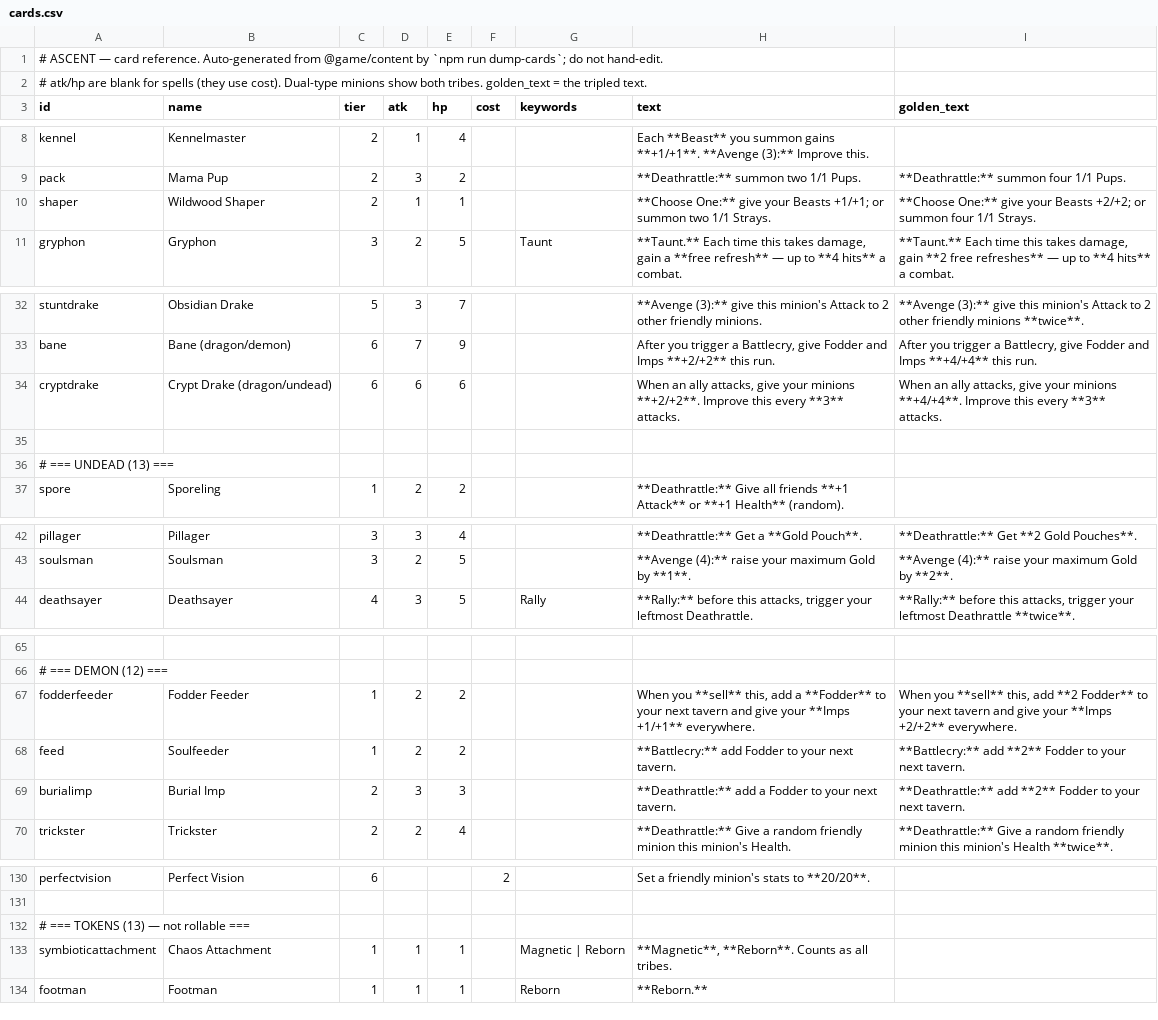
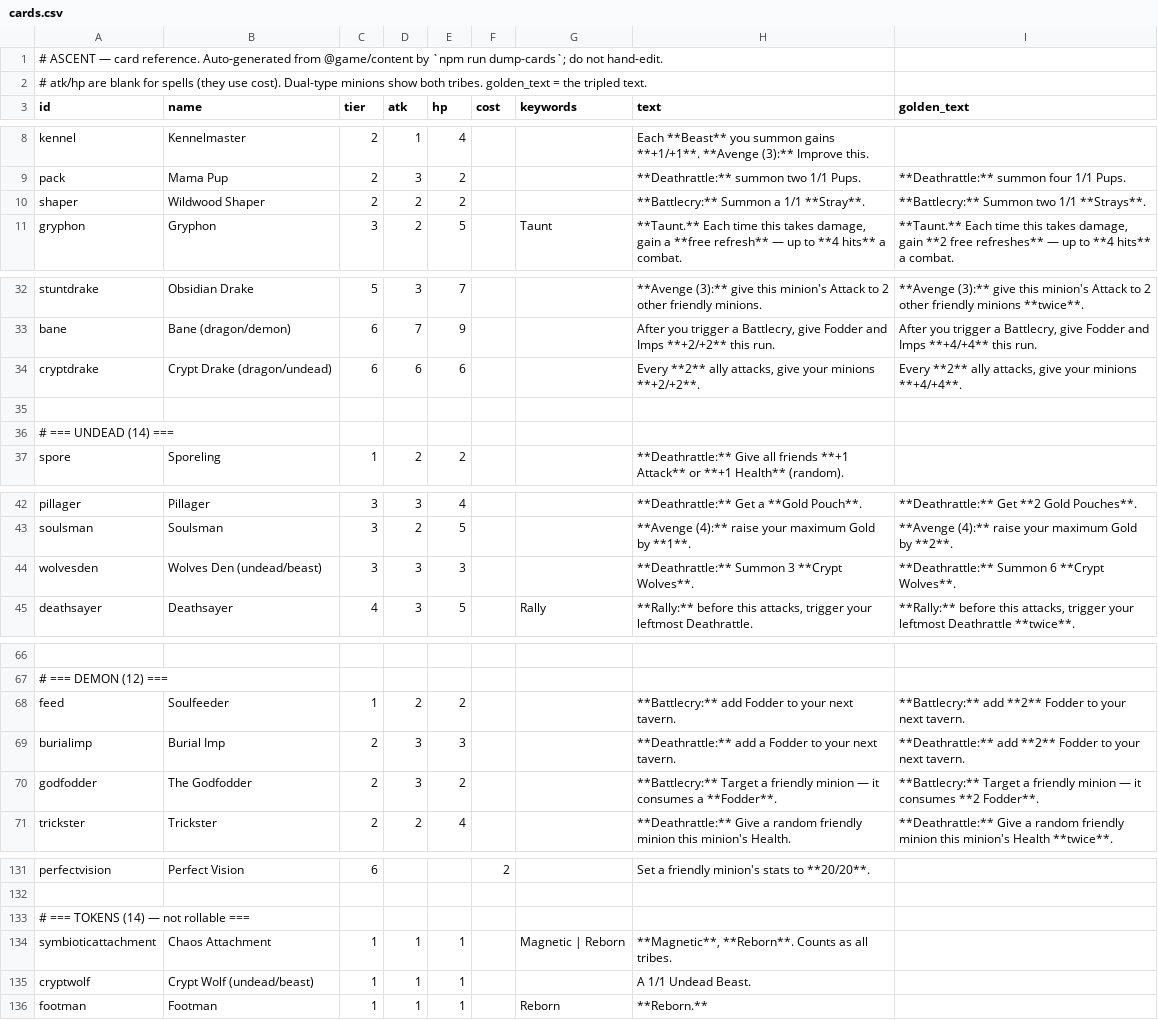
Before and after one commit to kcodea/ascent, a CSV file: docs/cards.csv, drawn as a sheet; only a part is shown, gaps mark what is left out; removed rows and columns are numbered as before the commit, all else as after; the diff covers the shown part only; the diff names each change by its address in the sheet, - before the commit and + after, or states it on an @@ line.

```diff
--- a/docs/cards.csv
+++ b/docs/cards.csv
-D10 (atk): 1
+D10 (atk): 2
-E10 (hp): 1
+E10 (hp): 2
-H10 (text): **Choose One:** give your Beasts +1/+1; or summon two 1/1 Strays.
+H10 (text): **Battlecry:** Summon a 1/1 **Stray**.
-I10 (golden_text): **Choose One:** give your Beasts +2/+2; or summon four 1/1 Strays.
+I10 (golden_text): **Battlecry:** Summon two 1/1 **Strays**.
-H34 (text): When an ally attacks, give your minions **+2/+2**. Improve this every **3** attacks.
+H34 (text): Every **2** ally attacks, give your minions **+2/+2**.
-I34 (golden_text): When an ally attacks, give your minions **+4/+4**. Improve this every **3** attacks.
+I34 (golden_text): Every **2** ally attacks, give your minions **+4/+4**.
-A36 (id): # === UNDEAD (13) ===
+A36 (id): # === UNDEAD (14) ===
+row 44: wolvesden | Wolves Den (undead/beast) | 3 | 3 | 3 |  |  | **Deathrattle:** Summon 3 **Crypt Wolves**. | **Deathrattle:** Summon 6 **Crypt Wolves**.
-row 67: fodderfeeder | Fodder Feeder | 1 | 2 | 2 |  |  | When you **sell** this, add a **Fodder** to your next tavern and give your **Imps +1/+1** everywhere. | When you **sell** this, add **2 Fodder** to your next tavern and give your **Imps +2/+2** everywhere.
+row 70: godfodder | The Godfodder | 2 | 3 | 2 |  |  | **Battlecry:** Target a friendly minion — it consumes a **Fodder**. | **Battlecry:** Target a friendly minion — it consumes **2 Fodder**.
-A133 (id): # === TOKENS (13) — not rollable ===
+A133 (id): # === TOKENS (14) — not rollable ===
+row 135: cryptwolf | Crypt Wolf (undead/beast) | 1 | 1 | 1 |  |  | A 1/1 Undead Beast.
```
Also changed, not shown: 1 edited cell elsewhere in this file, 14 other files.
